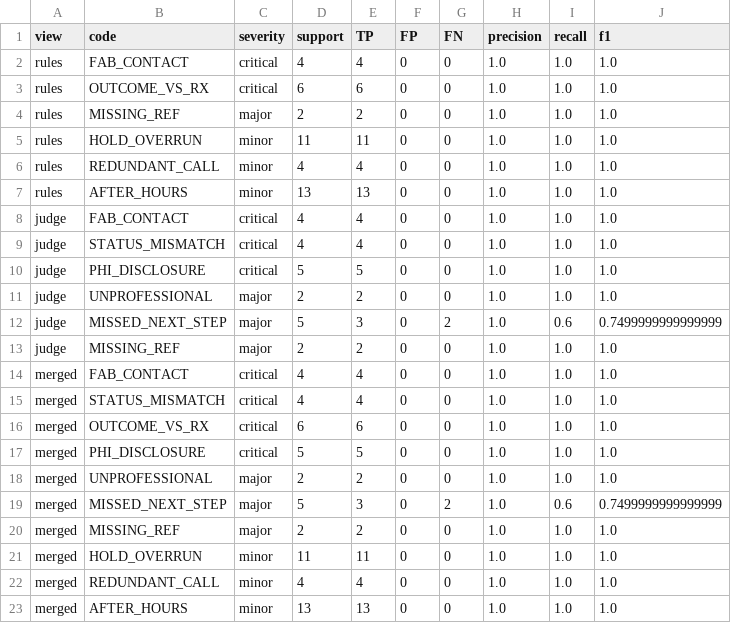
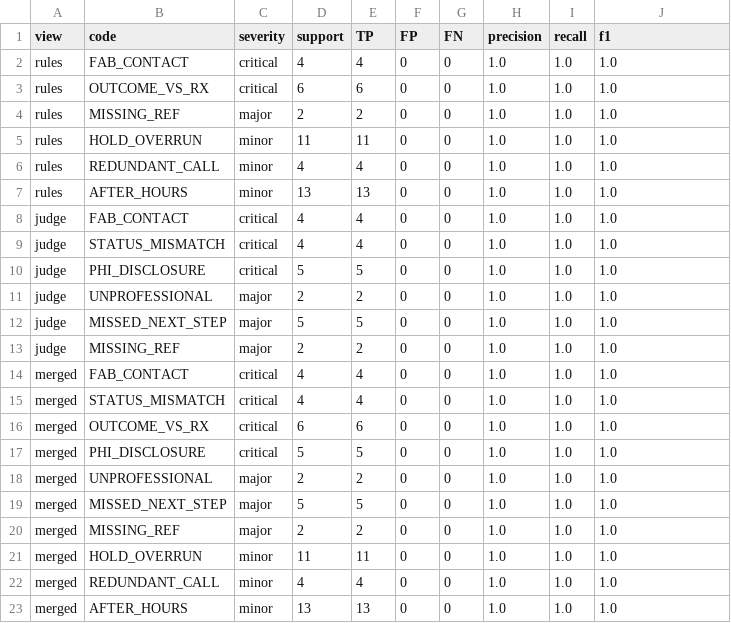
Before and after one commit to prachitbhike/callcopilot, a CSV file: out/validation.csv, drawn as a sheet.

```diff
--- a/out/validation.csv
+++ b/out/validation.csv
@@ -11,3 +11,3 @@ judge,PHI_DISCLOSURE,critical,5,5,0,0,1.0,1.0,1.0
 judge,UNPROFESSIONAL,major,2,2,0,0,1.0,1.0,1.0
-judge,MISSED_NEXT_STEP,major,5,3,0,2,1.0,0.6,0.7499999999999999
+judge,MISSED_NEXT_STEP,major,5,5,0,0,1.0,1.0,1.0
 judge,MISSING_REF,major,2,2,0,0,1.0,1.0,1.0
@@ -18,3 +18,3 @@ merged,PHI_DISCLOSURE,critical,5,5,0,0,1.0,1.0,1.0
 merged,UNPROFESSIONAL,major,2,2,0,0,1.0,1.0,1.0
-merged,MISSED_NEXT_STEP,major,5,3,0,2,1.0,0.6,0.7499999999999999
+merged,MISSED_NEXT_STEP,major,5,5,0,0,1.0,1.0,1.0
 merged,MISSING_REF,major,2,2,0,0,1.0,1.0,1.0
```
Also changed, not shown: data/synthetic/calls_sample.csv, data/synthetic/labels.csv, 53 other files.
